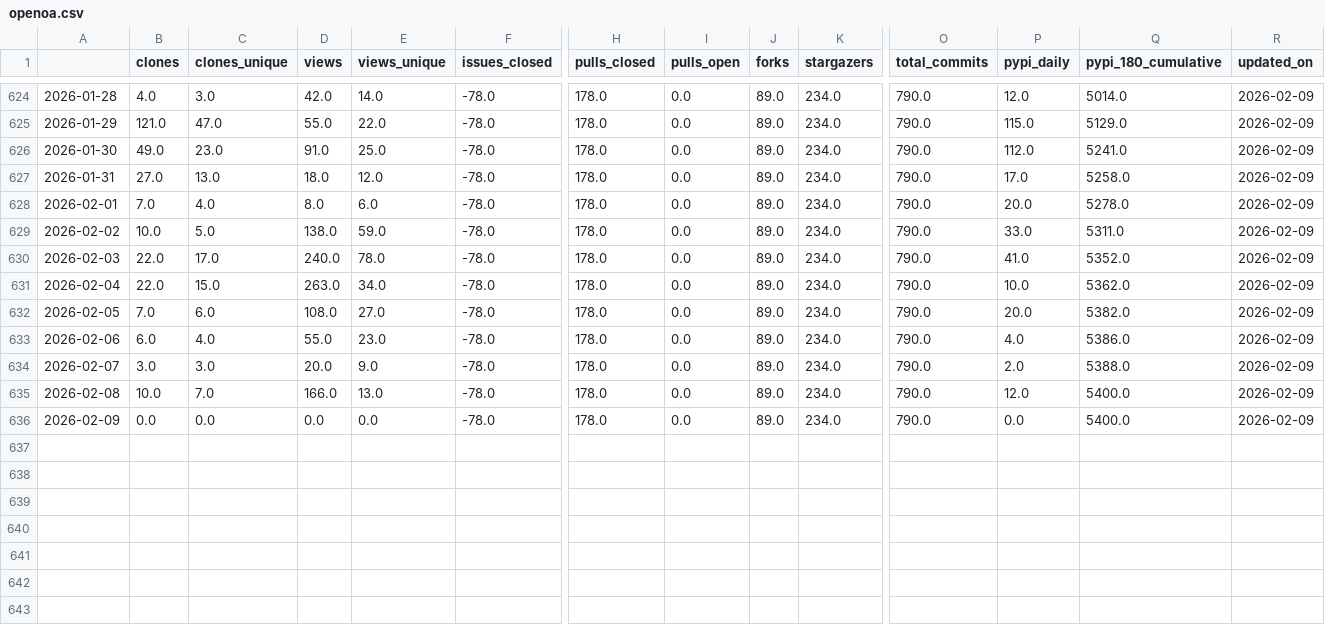
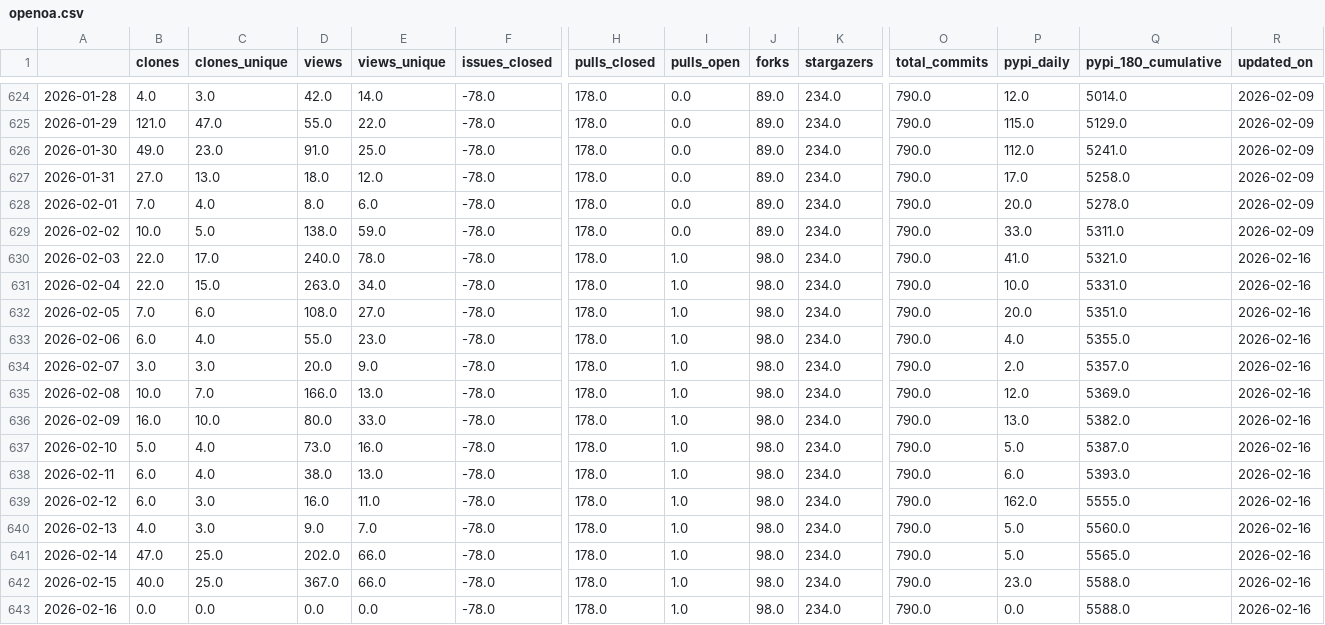
Before and after one commit to RHammond2/osos, a CSV file: data/openoa.csv, drawn as a sheet; only a part is shown, gaps mark what is left out; rows hold the shown columns only; the diff names each change by its address in the sheet, - before the commit and + after, or states it on an @@ line.

Commit message:
update osos data and plots

```diff
--- a/data/openoa.csv
+++ b/data/openoa.csv
-I630:I636 (pulls_open): 0.0
+I630:I636 (pulls_open): 1.0
-J630:J636 (forks): 89.0
+J630:J636 (forks): 98.0
-Q630 (pypi_180_cumulative): 5352.0
+Q630 (pypi_180_cumulative): 5321.0
-R630:R636 (updated_on): 2026-02-09
+R630:R636 (updated_on): 2026-02-16
-Q631 (pypi_180_cumulative): 5362.0
+Q631 (pypi_180_cumulative): 5331.0
-Q632 (pypi_180_cumulative): 5382.0
+Q632 (pypi_180_cumulative): 5351.0
-Q633 (pypi_180_cumulative): 5386.0
+Q633 (pypi_180_cumulative): 5355.0
-Q634 (pypi_180_cumulative): 5388.0
+Q634 (pypi_180_cumulative): 5357.0
-Q635 (pypi_180_cumulative): 5400.0
+Q635 (pypi_180_cumulative): 5369.0
-B636 (clones): 0.0
+B636 (clones): 16.0
-C636 (clones_unique): 0.0
+C636 (clones_unique): 10.0
-D636 (views): 0.0
+D636 (views): 80.0
-E636 (views_unique): 0.0
+E636 (views_unique): 33.0
-P636 (pypi_daily): 0.0
+P636 (pypi_daily): 13.0
-Q636 (pypi_180_cumulative): 5400.0
+Q636 (pypi_180_cumulative): 5382.0
+row 637: 2026-02-10 | 5.0 | 4.0 | 73.0 | 16.0 | -78.0 | 178.0 | 1.0 | 98.0 | 234.0 | 790.0 | 5.0 | 5387.0 | 2026-02-16
+row 638: 2026-02-11 | 6.0 | 4.0 | 38.0 | 13.0 | -78.0 | 178.0 | 1.0 | 98.0 | 234.0 | 790.0 | 6.0 | 5393.0 | 2026-02-16
+row 639: 2026-02-12 | 6.0 | 3.0 | 16.0 | 11.0 | -78.0 | 178.0 | 1.0 | 98.0 | 234.0 | 790.0 | 162.0 | 5555.0 | 2026-02-16
+row 640: 2026-02-13 | 4.0 | 3.0 | 9.0 | 7.0 | -78.0 | 178.0 | 1.0 | 98.0 | 234.0 | 790.0 | 5.0 | 5560.0 | 2026-02-16
+row 641: 2026-02-14 | 47.0 | 25.0 | 202.0 | 66.0 | -78.0 | 178.0 | 1.0 | 98.0 | 234.0 | 790.0 | 5.0 | 5565.0 | 2026-02-16
+row 642: 2026-02-15 | 40.0 | 25.0 | 367.0 | 66.0 | -78.0 | 178.0 | 1.0 | 98.0 | 234.0 | 790.0 | 23.0 | 5588.0 | 2026-02-16
+row 643: 2026-02-16 | 0.0 | 0.0 | 0.0 | 0.0 | -78.0 | 178.0 | 1.0 | 98.0 | 234.0 | 790.0 | 0.0 | 5588.0 | 2026-02-16
```
Also changed, not shown: data/coral.csv, data/landbosse.csv, 13 other files.
